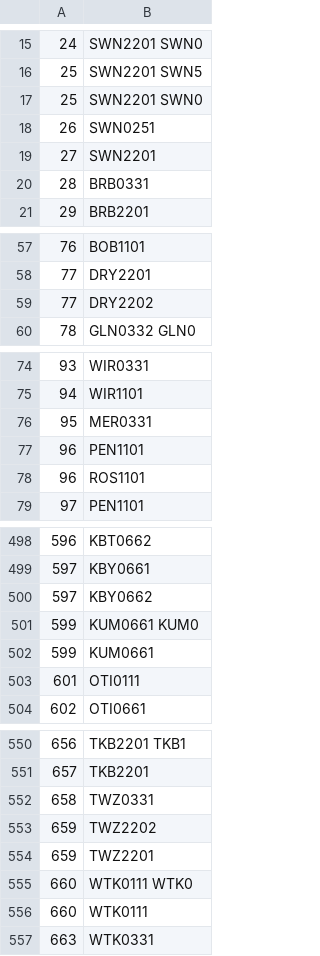
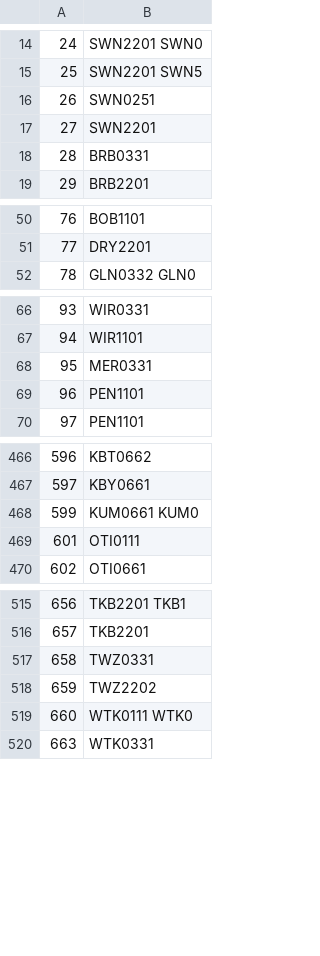
Before and after one commit to ElectricityAuthority/tracing, a CSV file: data/input/maps/busnode.csv, drawn as a sheet; only a part is shown, gaps mark what is left out; the diff covers the shown part only.

```diff
--- a/data/input/maps/busnode.csv
+++ b/data/input/maps/busnode.csv
@@ -16,3 +15,2 @@
 25,SWN2201 SWN5
-25,SWN2201 SWN0
 26,SWN0251
@@ -58,3 +51,2 @@
 77,DRY2201
-77,DRY2202
 78,GLN0332 GLN0
@@ -77,3 +69,2 @@
 96,PEN1101
-96,ROS1101
 97,PEN1101
@@ -499,5 +467,3 @@
 597,KBY0661
-597,KBY0662
 599,KUM0661 KUM0
-599,KUM0661
 601,OTI0111
@@ -553,5 +518,3 @@
 659,TWZ2202
-659,TWZ2201
 660,WTK0111 WTK0
-660,WTK0111
 663,WTK0331
```
Also changed, not shown: 35 removed rows elsewhere in this file, 4 other files.
